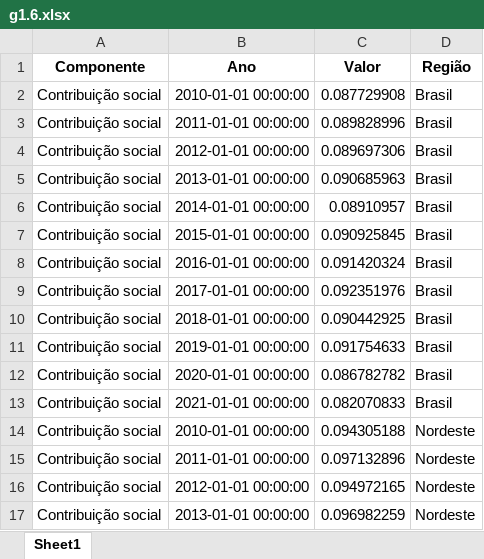
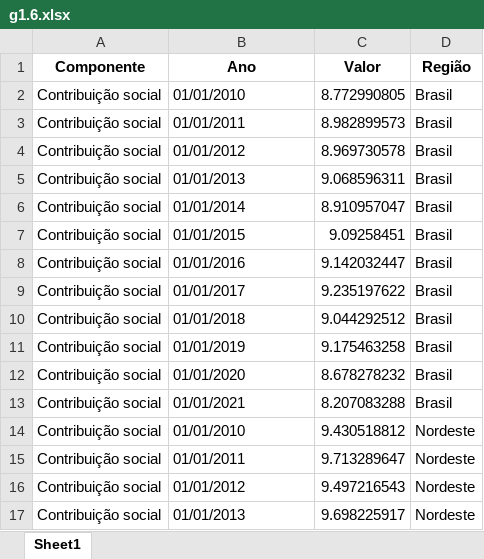
Before and after one commit to anuariosocieconomico/T25, an Excel workbook: Data/g1.6.xlsx, sheet Sheet1, drawn as a sheet; only a part is shown; values as stored, in another font and other column widths than the file's, no borders; the diff covers the shown part only; the diff names each change by its address in the sheet, - before the commit and + after, or states it on an @@ line.

Commit message:
Arquivo atualizado em 07/12/2023, 14:20:05.

```diff
--- a/Data/g1.6.xlsx (sheet Sheet1)
+++ b/Data/g1.6.xlsx (sheet Sheet1)
-B2 (Ano): 2010-01-01 00:00:00
+B2 (Ano): 01/01/2010
-C2 (Valor): 0.087729908
+C2 (Valor): 8.772990805
-B3 (Ano): 2011-01-01 00:00:00
+B3 (Ano): 01/01/2011
-C3 (Valor): 0.089828996
+C3 (Valor): 8.982899573
-B4 (Ano): 2012-01-01 00:00:00
+B4 (Ano): 01/01/2012
-C4 (Valor): 0.089697306
+C4 (Valor): 8.969730578
-B5 (Ano): 2013-01-01 00:00:00
+B5 (Ano): 01/01/2013
-C5 (Valor): 0.090685963
+C5 (Valor): 9.068596311
-B6 (Ano): 2014-01-01 00:00:00
+B6 (Ano): 01/01/2014
-C6 (Valor): 0.08910957
+C6 (Valor): 8.910957047
-B7 (Ano): 2015-01-01 00:00:00
+B7 (Ano): 01/01/2015
-C7 (Valor): 0.090925845
+C7 (Valor): 9.09258451
-B8 (Ano): 2016-01-01 00:00:00
+B8 (Ano): 01/01/2016
-C8 (Valor): 0.091420324
+C8 (Valor): 9.142032447
-B9 (Ano): 2017-01-01 00:00:00
+B9 (Ano): 01/01/2017
-C9 (Valor): 0.092351976
+C9 (Valor): 9.235197622
-B10 (Ano): 2018-01-01 00:00:00
+B10 (Ano): 01/01/2018
-C10 (Valor): 0.090442925
+C10 (Valor): 9.044292512
-B11 (Ano): 2019-01-01 00:00:00
+B11 (Ano): 01/01/2019
-C11 (Valor): 0.091754633
+C11 (Valor): 9.175463258
-B12 (Ano): 2020-01-01 00:00:00
+B12 (Ano): 01/01/2020
-C12 (Valor): 0.086782782
+C12 (Valor): 8.678278232
-B13 (Ano): 2021-01-01 00:00:00
+B13 (Ano): 01/01/2021
-C13 (Valor): 0.082070833
+C13 (Valor): 8.207083288
-B14 (Ano): 2010-01-01 00:00:00
+B14 (Ano): 01/01/2010
-C14 (Valor): 0.094305188
+C14 (Valor): 9.430518812
-B15 (Ano): 2011-01-01 00:00:00
+B15 (Ano): 01/01/2011
-C15 (Valor): 0.097132896
+C15 (Valor): 9.713289647
-B16 (Ano): 2012-01-01 00:00:00
+B16 (Ano): 01/01/2012
-C16 (Valor): 0.094972165
+C16 (Valor): 9.497216543
-B17 (Ano): 2013-01-01 00:00:00
+B17 (Ano): 01/01/2013
-C17 (Valor): 0.096982259
+C17 (Valor): 9.698225917
```
Also changed, not shown: 40 edited cells elsewhere in this sheet.
